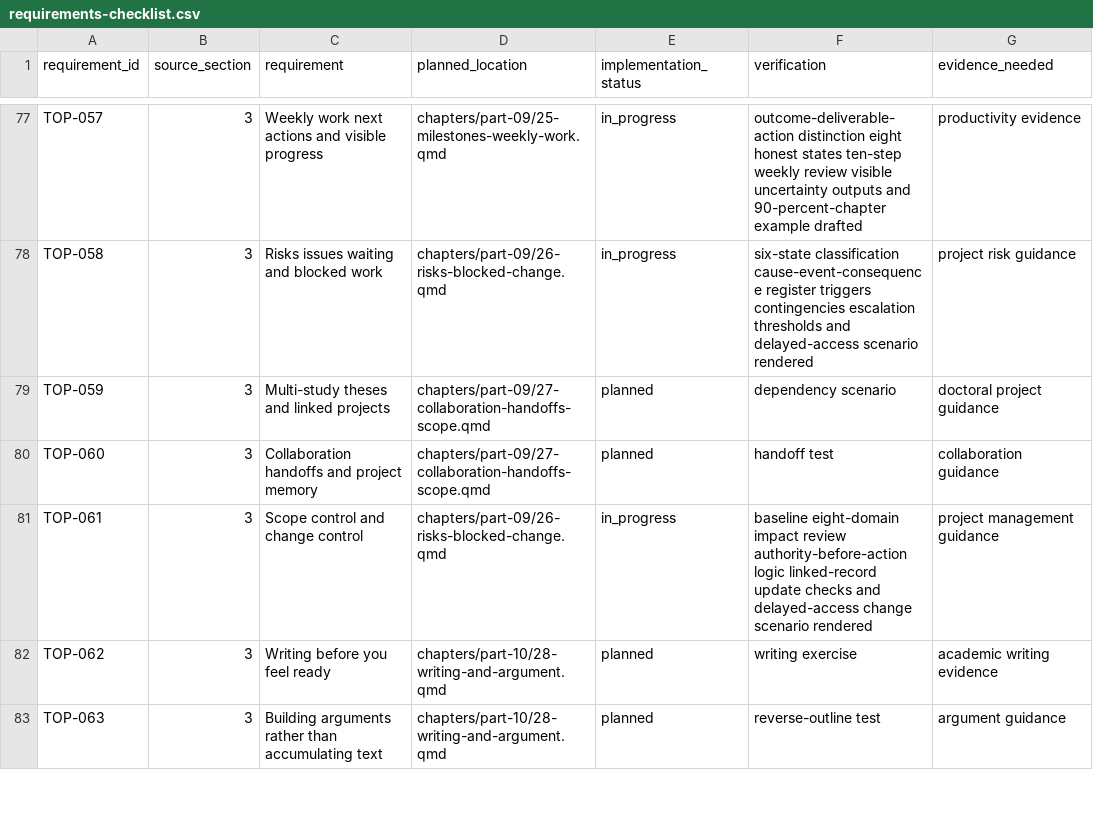
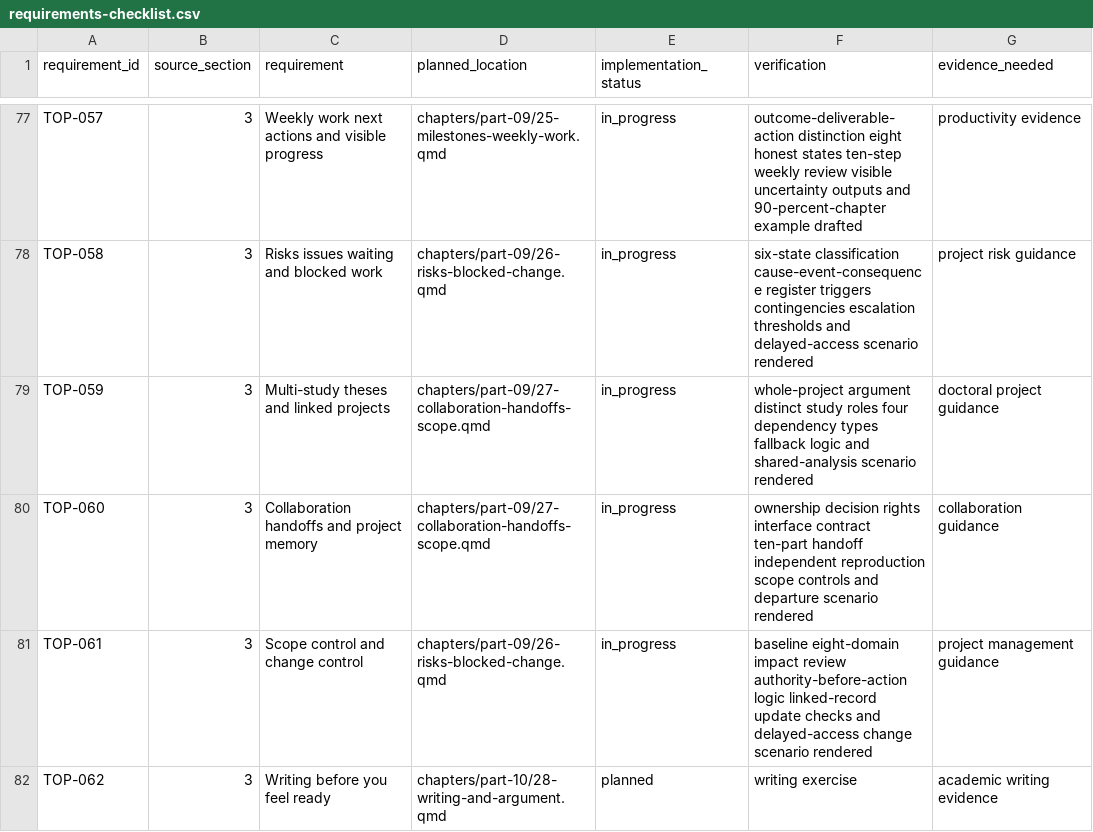
Before and after one commit to hareshsuppiah/handbook-for-the-recently-enrolled, a CSV file: planning/requirements-checklist.csv, drawn as a sheet; only a part is shown, gaps mark what is left out; the shorter side is filled out with more unchanged rows.

```diff
--- a/planning/requirements-checklist.csv
+++ b/planning/requirements-checklist.csv
@@ -78,4 +78,4 @@ TOP-057,3,"Weekly work next actions and visible progress","chapters/part-09/25-m
 TOP-058,3,"Risks issues waiting and blocked work","chapters/part-09/26-risks-blocked-change.qmd",in_progress,"six-state classification cause-event-consequence register triggers contingencies escalation thresholds and delayed-access scenario rendered","project risk guidance"
-TOP-059,3,"Multi-study theses and linked projects","chapters/part-09/27-collaboration-handoffs-scope.qmd",planned,"dependency scenario","doctoral project guidance"
-TOP-060,3,"Collaboration handoffs and project memory","chapters/part-09/27-collaboration-handoffs-scope.qmd",planned,"handoff test","collaboration guidance"
+TOP-059,3,"Multi-study theses and linked projects","chapters/part-09/27-collaboration-handoffs-scope.qmd",in_progress,"whole-project argument distinct study roles four dependency types fallback logic and shared-analysis scenario rendered","doctoral project guidance"
+TOP-060,3,"Collaboration handoffs and project memory","chapters/part-09/27-collaboration-handoffs-scope.qmd",in_progress,"ownership decision rights interface contract ten-part handoff independent reproduction scope controls and departure scenario rendered","collaboration guidance"
 TOP-061,3,"Scope control and change control","chapters/part-09/26-risks-blocked-change.qmd",in_progress,"baseline eight-domain impact review authority-before-action logic linked-record update checks and delayed-access change scenario rendered","project management guidance"
```
Also changed, not shown: research/coverage-matrix.csv, 1 other file.
